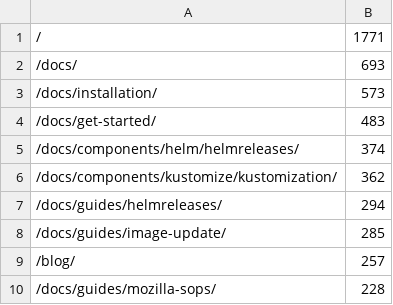
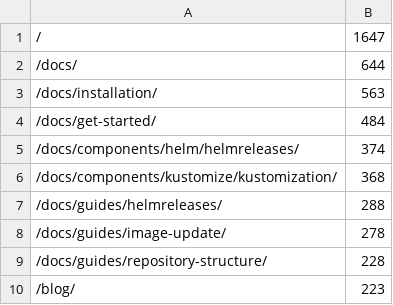
Before and after one commit to fluxcd/stats, a CSV file: pages.csv, drawn as a sheet.

```diff
--- a/pages.csv
+++ b/pages.csv
@@ -1,10 +1,10 @@
-/,1771
-/docs/,693
-/docs/installation/,573
-/docs/get-started/,483
+/,1647
+/docs/,644
+/docs/installation/,563
+/docs/get-started/,484
 /docs/components/helm/helmreleases/,374
-/docs/components/kustomize/kustomization/,362
-/docs/guides/helmreleases/,294
-/docs/guides/image-update/,285
-/blog/,257
-/docs/guides/mozilla-sops/,228
+/docs/components/kustomize/kustomization/,368
+/docs/guides/helmreleases/,288
+/docs/guides/image-update/,278
+/docs/guides/repository-structure/,228
+/blog/,223
```
Also changed, not shown: not_found.csv, 4 other files.
